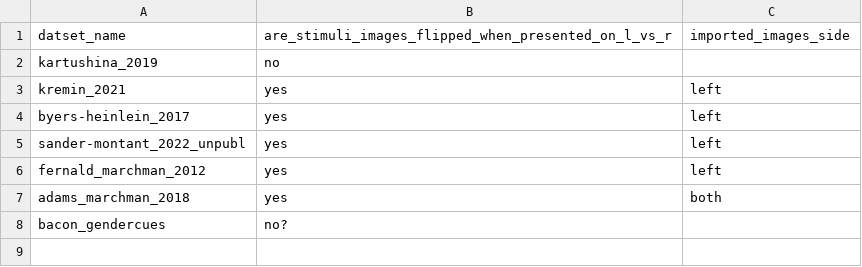
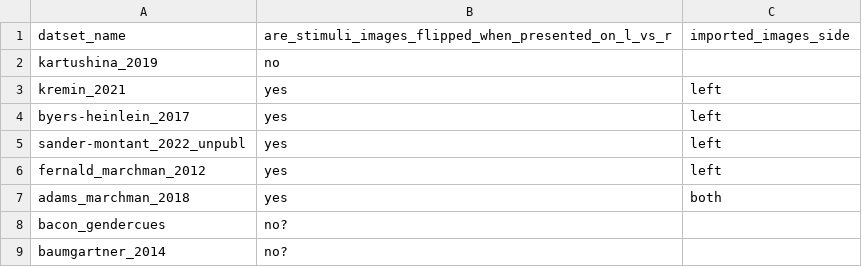
Before and after one commit to peekbank/peekbank-data-import, a CSV file: flipped.csv, drawn as a sheet; the diff names each change by its address in the sheet, - before the commit and + after, or states it on an @@ line.

Commit message:
fix image paths for baumgartner_2014

```diff
--- a/flipped.csv
+++ b/flipped.csv
+row 9: baumgartner_2014 | no?
```
Also changed, not shown: 1 other file.
